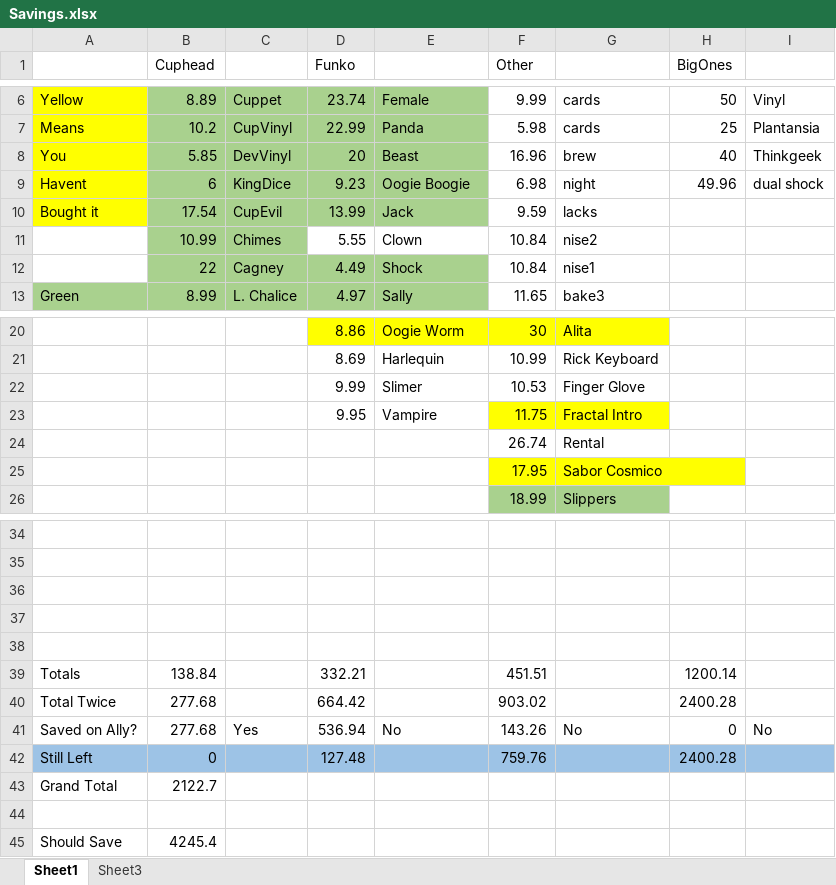
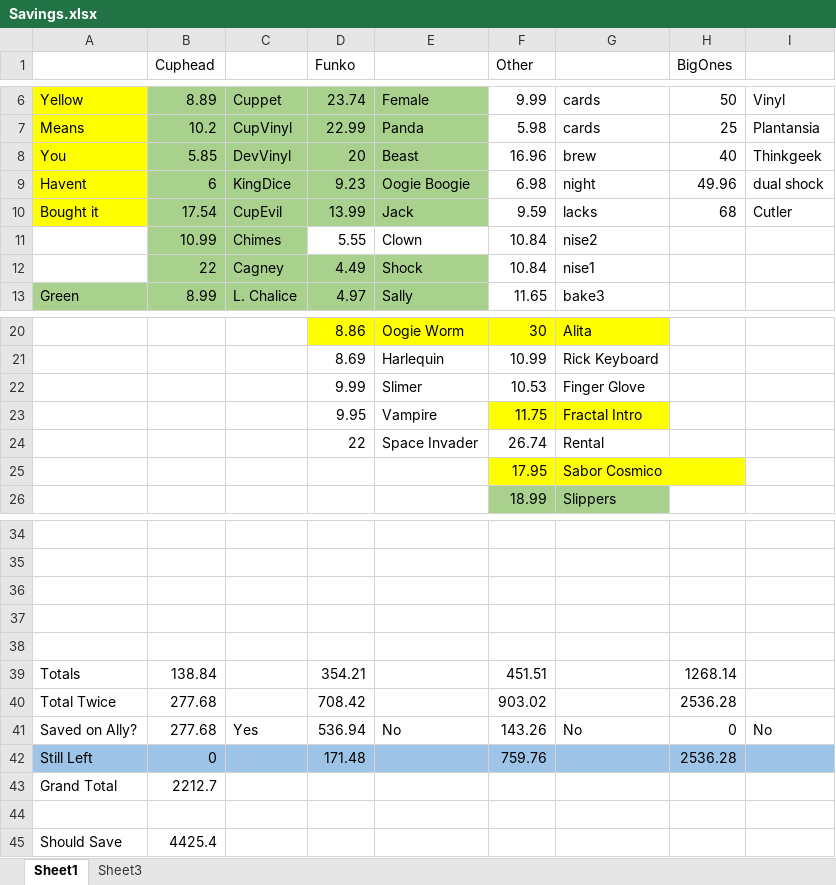
Before and after one commit to RickJacome/CurriculumVitae, an Excel workbook: Savings.xlsx, sheet Sheet1, drawn as a sheet; only a part is shown, gaps mark what is left out; values as stored, in another font and other column widths than the file's, no borders; the diff names each change by its address in the sheet, - before the commit and + after, or states it on an @@ line.

Commit message:
Update Savings.xlsx

```diff
--- a/Savings.xlsx (sheet Sheet1)
+++ b/Savings.xlsx (sheet Sheet1)
-H10 (BigOnes): (empty)
+H10 (BigOnes): 68
-I10: (empty)
+I10: Cutler
-D24 (Funko): (empty)
+D24 (Funko): 22
-E24: (empty)
+E24: Space Invader
-D39 (Funko): 332.21
+D39 (Funko): 354.21
-H39 (BigOnes): 1200.14
+H39 (BigOnes): 1268.14
-D40 (Funko): 664.42
+D40 (Funko): 708.42
-H40 (BigOnes): 2400.28
+H40 (BigOnes): 2536.28
-D42 (Funko): 127.48
+D42 (Funko): 171.48
-H42 (BigOnes): 2400.28
+H42 (BigOnes): 2536.28
-B43 (Cuphead): 2122.7
+B43 (Cuphead): 2212.7
-B45 (Cuphead): 4245.4
+B45 (Cuphead): 4425.4
```
